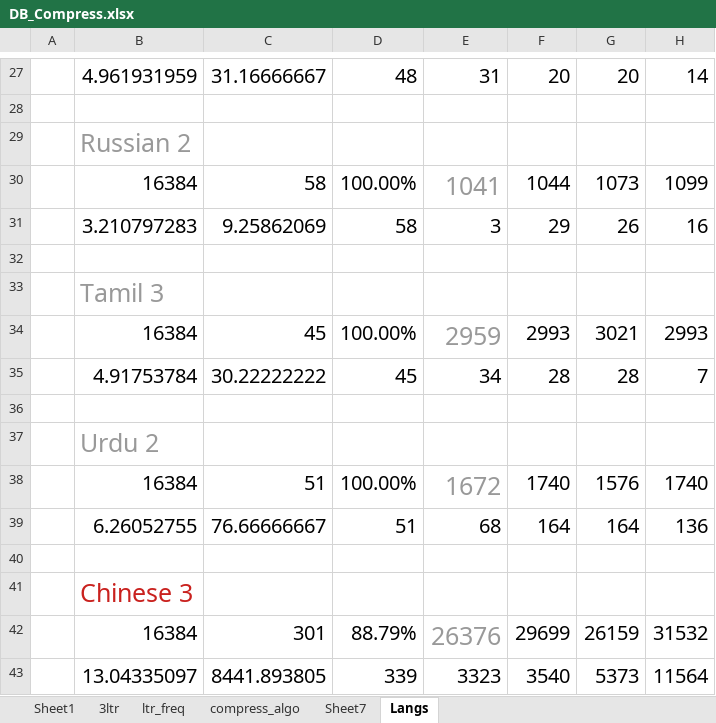
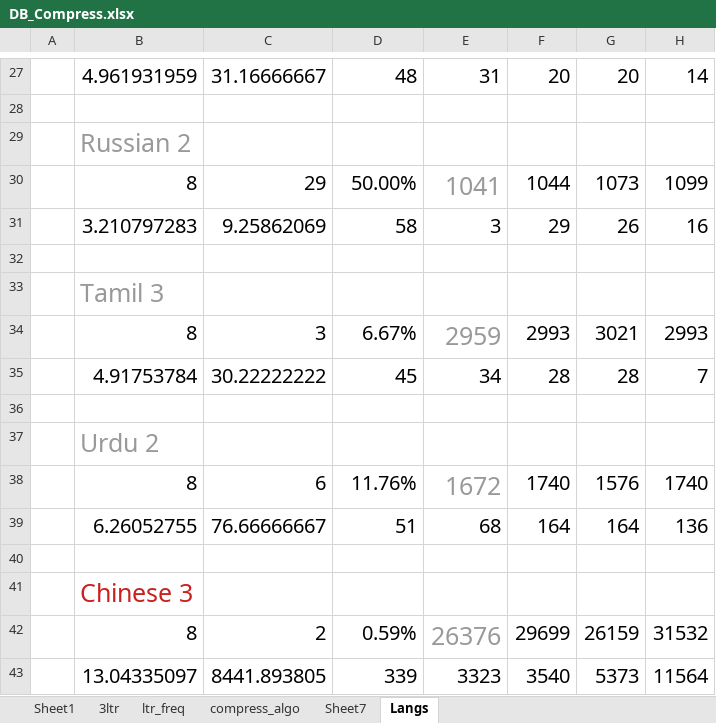
Before and after one commit to siara-cc/Unishox2, an Excel workbook: DB_Compress.xlsx, sheet Langs, drawn as a sheet; only a part is shown, gaps mark what is left out; values as stored, in another font and other column widths than the file's, no borders; the diff covers the shown part only; the diff names each change by its address in the sheet, - before the commit and + after, or states it on an @@ line.

```diff
--- a/DB_Compress.xlsx (sheet Langs)
+++ b/DB_Compress.xlsx (sheet Langs)
-B30: 16384
+B30: 8
-C30: 58
+C30: 29
-D30: 100.00%
+D30: 50.00%
-B34: 16384
+B34: 8
-C34: 45
+C34: 3
-D34: 100.00%
+D34: 6.67%
-B38: 16384
+B38: 8
-C38: 51
+C38: 6
-D38: 100.00%
+D38: 11.76%
-B42: 16384
+B42: 8
-C42: 301
+C42: 2
-D42: 88.79%
+D42: 0.59%
```
Also changed, not shown: 22 edited cells elsewhere in this sheet, sheet Sheet7, 5 other files.
